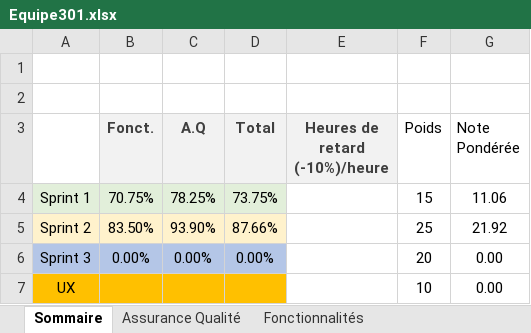
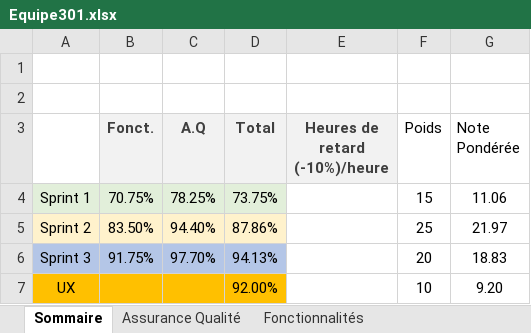
Before and after one commit to bourquejulien/scrabble-one, an Excel workbook: Equipe301.xlsx, sheet Sommaire, drawn as a sheet; values as stored, in another font and other column widths than the file's, no borders; the diff names each change by its address in the sheet, - before the commit and + after, or states it on an @@ line.

```diff
--- a/Equipe301.xlsx (sheet Sommaire)
+++ b/Equipe301.xlsx (sheet Sommaire)
-C5 (A.Q): 93.90%
+C5 (A.Q): 94.40%
-D5 (Total): 87.66%
+D5 (Total): 87.86%
-G5 (Note Pondérée): 21.92
+G5 (Note Pondérée): 21.97
-B6 (Fonct.): 0.00%
+B6 (Fonct.): 91.75%
-C6 (A.Q): 0.00%
+C6 (A.Q): 97.70%
-D6 (Total): 0.00%
+D6 (Total): 94.13%
-G6 (Note Pondérée): 0.00
+G6 (Note Pondérée): 18.83
-D7 (Total): (empty)
+D7 (Total): 92.00%
-G7 (Note Pondérée): 0.00
+G7 (Note Pondérée): 9.20
```
Also changed, not shown: sheet Fonctionnalités, sheet Assurance Qualité.
